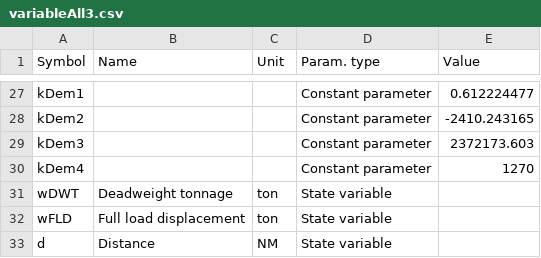
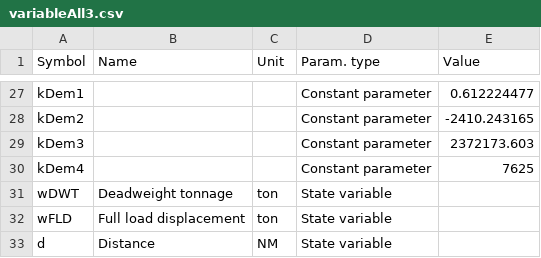
Before and after one commit to tigervalley1988/GHG-reduction-project, a CSV file: parameters/variableAll3.csv, drawn as a sheet; only a part is shown, gaps mark what is left out.

Commit message:
Update variableAll3.csv

```diff
--- a/parameters/variableAll3.csv
+++ b/parameters/variableAll3.csv
@@ -29,3 +29,3 @@ kDem2,,,Constant parameter,-2410.243165
 kDem3,,,Constant parameter,2372173.603
-kDem4,,,Constant parameter,1270
+kDem4,,,Constant parameter,7625
 wDWT,Deadweight tonnage,ton,State variable,
```
